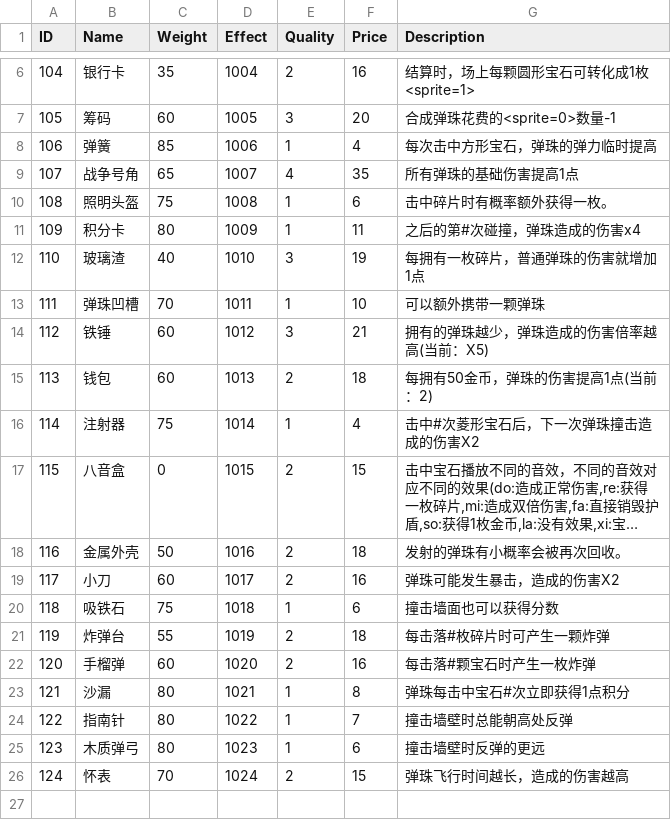
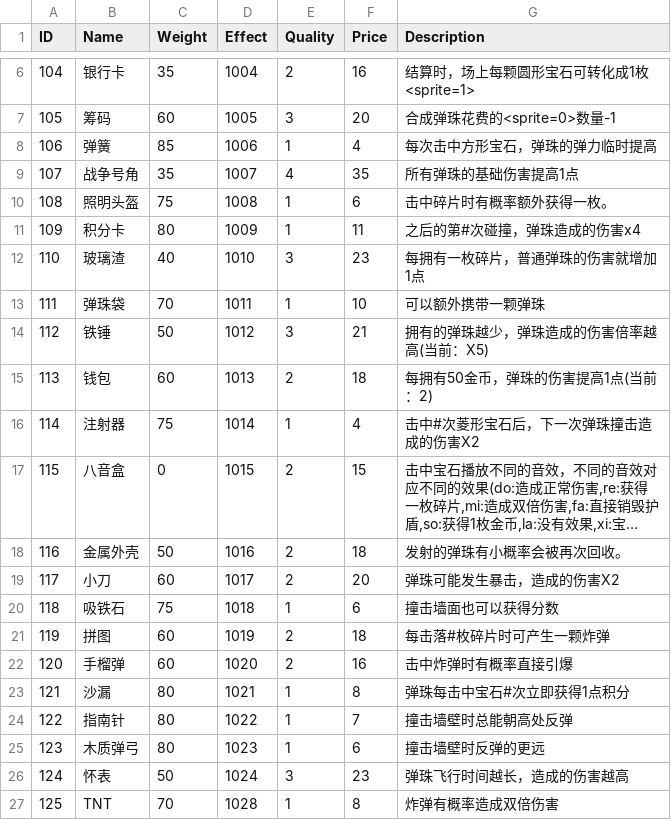
Before and after one commit to liujin-max/WxGame, a CSV file: Assets/Resources/CSV/Relics.csv, drawn as a sheet; only a part is shown, gaps mark what is left out; long unchanged cells end in ….

```diff
--- a/Assets/Resources/CSV/Relics.csv
+++ b/Assets/Resources/CSV/Relics.csv
@@ -8,8 +8,8 @@ ID,Name,Weight,Effect,Quality,Price,Description
 106,弹簧,85,1006,1,4,每次击中方形宝石，弹珠的弹力临时提高
-107,战争号角,65,1007,4,35,所有弹珠的基础伤害提高1点
+107,战争号角,35,1007,4,35,所有弹珠的基础伤害提高1点
 108,照明头盔,75,1008,1,6,击中碎片时有概率额外获得一枚。
 109,积分卡,80,1009,1,11,之后的第#次碰撞，弹珠造成的伤害x4
-110,玻璃渣,40,1010,3,19,每拥有一枚碎片，普通弹珠的伤害就增加1点
-111,弹珠凹槽,70,1011,1,10,可以额外携带一颗弹珠
-112,铁锤,60,1012,3,21,拥有的弹珠越少，弹珠造成的伤害倍率越高(当前：X5)
+110,玻璃渣,40,1010,3,23,每拥有一枚碎片，普通弹珠的伤害就增加1点
+111,弹珠袋,70,1011,1,10,可以额外携带一颗弹珠
+112,铁锤,50,1012,3,21,拥有的弹珠越少，弹珠造成的伤害倍率越高(当前：X5)
 113,钱包,60,1013,2,18,每拥有50金币，弹珠的伤害提高1点(当前：2)
@@ -18,6 +18,6 @@ ID,Name,Weight,Effect,Quality,Price,Description
 116,金属外壳,50,1016,2,18,发射的弹珠有小概率会被再次回收。
-117,小刀,60,1017,2,16,弹珠可能发生暴击，造成的伤害X2
+117,小刀,60,1017,2,20,弹珠可能发生暴击，造成的伤害X2
 118,吸铁石,75,1018,1,6,撞击墙面也可以获得分数
-119,炸弹台,55,1019,2,18,每击落#枚碎片时可产生一颗炸弹
-120,手榴弹,60,1020,2,16,每击落#颗宝石时产生一枚炸弹
+119,拼图,60,1019,2,18,每击落#枚碎片时可产生一颗炸弹
+120,手榴弹,60,1020,2,16,击中炸弹时有概率直接引爆
 121,沙漏,80,1021,1,8,弹珠每击中宝石#次立即获得1点积分
@@ -25,2 +25,3 @@ ID,Name,Weight,Effect,Quality,Price,Description
 123,木质弹弓,80,1023,1,6,撞击墙壁时反弹的更远
-124,怀表,70,1024,2,15,弹珠飞行时间越长，造成的伤害越高
+124,怀表,50,1024,3,23,弹珠飞行时间越长，造成的伤害越高
+125,TNT,70,1028,1,8,炸弹有概率造成双倍伤害
```
Also changed, not shown: Assets/Resources/CSV/Ball.csv, 表格/Ball.csv, 15 other files.
